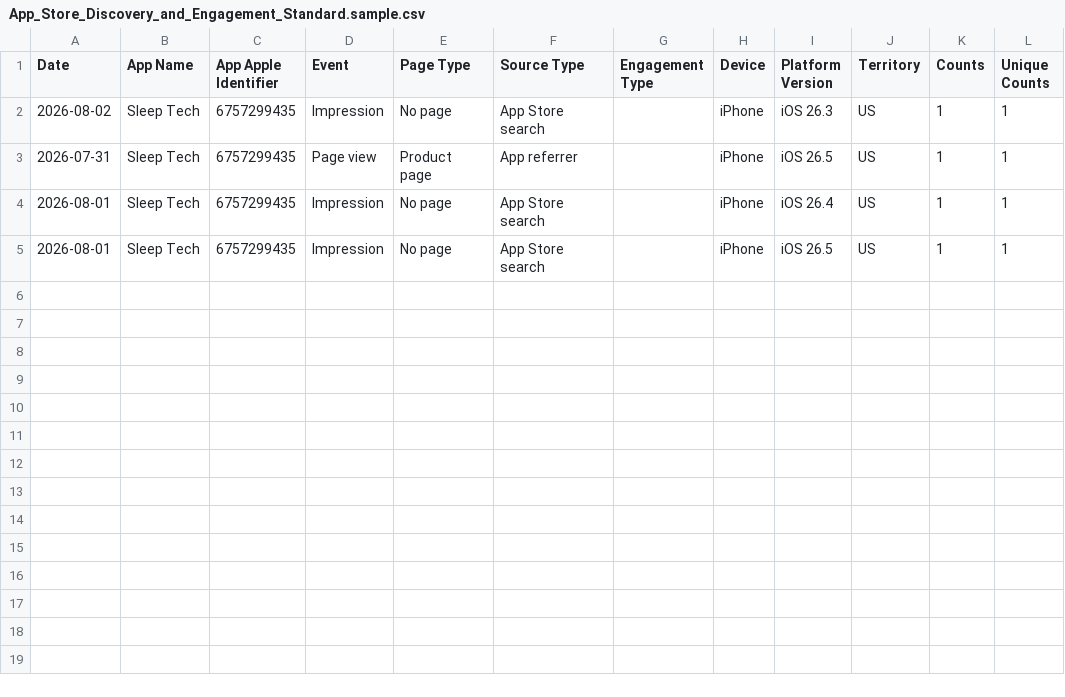
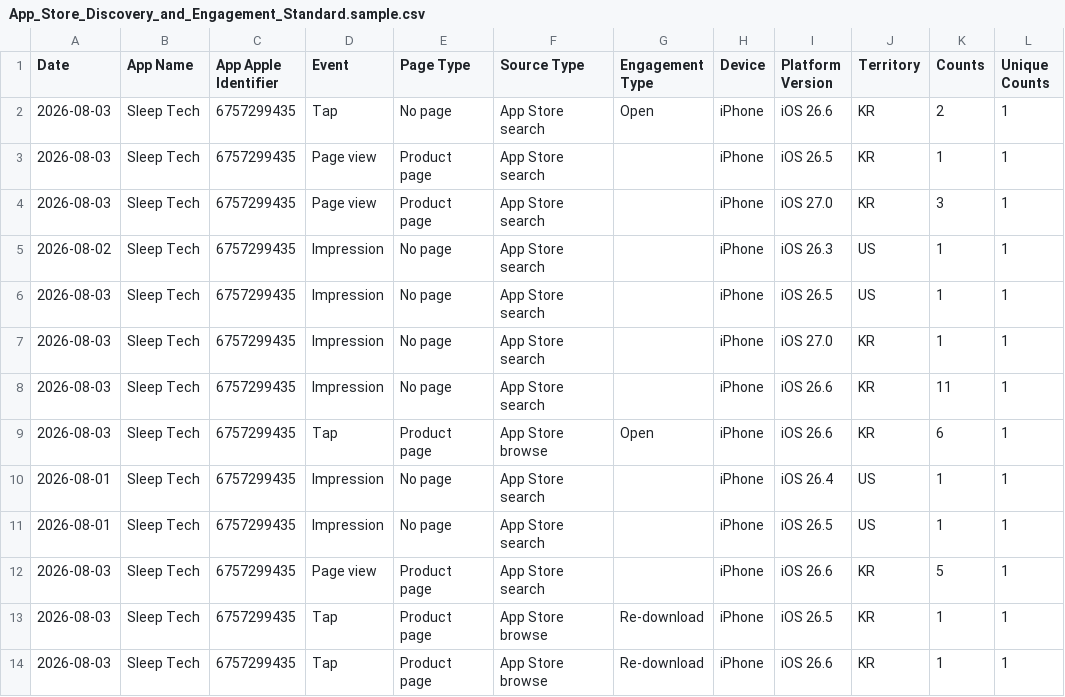
Before and after one commit to workingtomkwak-cmd/sleeptech-dashboard, a CSV file: data/raw/App_Store_Discovery_and_Engagement_Standard.sample.csv, drawn as a sheet.

```diff
--- a/data/raw/App_Store_Discovery_and_Engagement_Standard.sample.csv
+++ b/data/raw/App_Store_Discovery_and_Engagement_Standard.sample.csv
@@ -1,5 +1,14 @@
 Date	App Name	App Apple Identifier	Event	Page Type	Source Type	Engagement Type	Device	Platform Version	Territory	Counts	Unique Counts
+2026-08-03	Sleep Tech	6757299435	Tap	No page	App Store search	Open	iPhone	iOS 26.6	KR	2	1
+2026-08-03	Sleep Tech	6757299435	Page view	Product page	App Store search		iPhone	iOS 26.5	KR	1	1
+2026-08-03	Sleep Tech	6757299435	Page view	Product page	App Store search		iPhone	iOS 27.0	KR	3	1
 2026-08-02	Sleep Tech	6757299435	Impression	No page	App Store search		iPhone	iOS 26.3	US	1	1
-2026-07-31	Sleep Tech	6757299435	Page view	Product page	App referrer		iPhone	iOS 26.5	US	1	1
+2026-08-03	Sleep Tech	6757299435	Impression	No page	App Store search		iPhone	iOS 26.5	US	1	1
+2026-08-03	Sleep Tech	6757299435	Impression	No page	App Store search		iPhone	iOS 27.0	KR	1	1
+2026-08-03	Sleep Tech	6757299435	Impression	No page	App Store search		iPhone	iOS 26.6	KR	11	1
+2026-08-03	Sleep Tech	6757299435	Tap	Product page	App Store browse	Open	iPhone	iOS 26.6	KR	6	1
 2026-08-01	Sleep Tech	6757299435	Impression	No page	App Store search		iPhone	iOS 26.4	US	1	1
 2026-08-01	Sleep Tech	6757299435	Impression	No page	App Store search		iPhone	iOS 26.5	US	1	1
+2026-08-03	Sleep Tech	6757299435	Page view	Product page	App Store search		iPhone	iOS 26.6	KR	5	1
+2026-08-03	Sleep Tech	6757299435	Tap	Product page	App Store browse	Re-download	iPhone	iOS 26.5	KR	1	1
+2026-08-03	Sleep Tech	6757299435	Tap	Product page	App Store browse	Re-download	iPhone	iOS 26.6	KR	1	1
```
Also changed, not shown: data/raw/App_Downloads_Standard.sample.csv, 1 other file.
